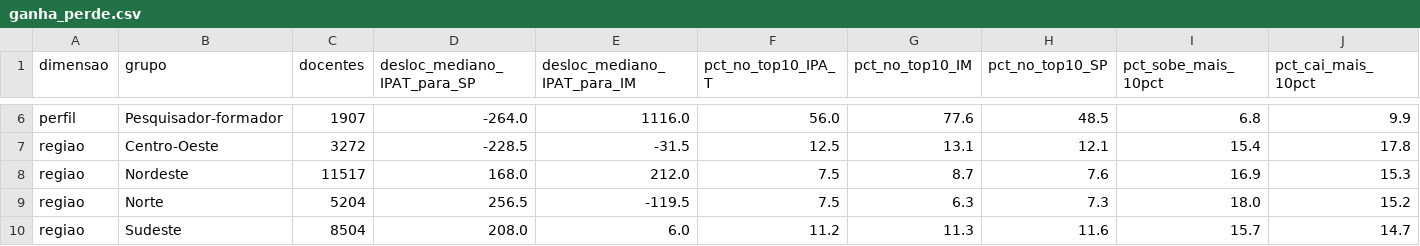
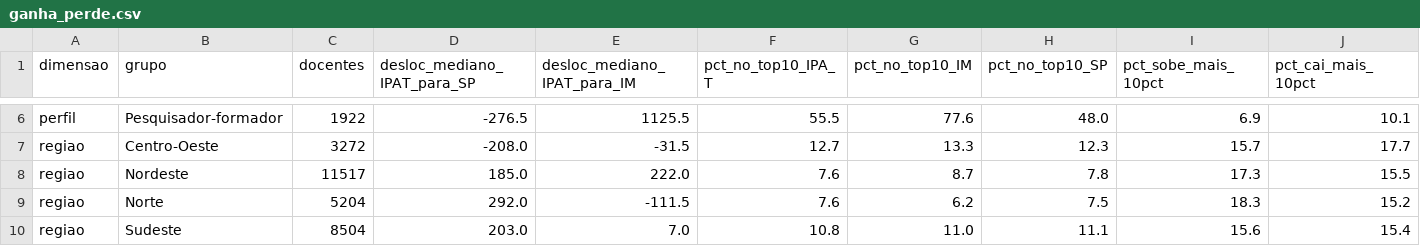
Before and after one commit to sgtmaninho/valorizacao-docente-rede-federal, a CSV file: data/cenario_ingresso/analise/ranking/ganha_perde.csv, drawn as a sheet; only a part is shown, gaps mark what is left out; the diff covers the shown part only; the diff names each change by its address in the sheet, - before the commit and + after, or states it on an @@ line.

```diff
--- a/data/cenario_ingresso/analise/ranking/ganha_perde.csv
+++ b/data/cenario_ingresso/analise/ranking/ganha_perde.csv
-C6 (docentes): 1907
+C6 (docentes): 1922
-D6 (desloc_mediano_IPAT_para_SP): -264.0
+D6 (desloc_mediano_IPAT_para_SP): -276.5
-E6 (desloc_mediano_IPAT_para_IM): 1116.0
+E6 (desloc_mediano_IPAT_para_IM): 1125.5
-F6 (pct_no_top10_IPA_T): 56.0
+F6 (pct_no_top10_IPA_T): 55.5
-H6 (pct_no_top10_SP): 48.5
+H6 (pct_no_top10_SP): 48.0
-I6 (pct_sobe_mais_10pct): 6.8
+I6 (pct_sobe_mais_10pct): 6.9
-J6 (pct_cai_mais_10pct): 9.9
+J6 (pct_cai_mais_10pct): 10.1
-D7 (desloc_mediano_IPAT_para_SP): -228.5
+D7 (desloc_mediano_IPAT_para_SP): -208.0
-F7 (pct_no_top10_IPA_T): 12.5
+F7 (pct_no_top10_IPA_T): 12.7
-G7 (pct_no_top10_IM): 13.1
+G7 (pct_no_top10_IM): 13.3
-H7 (pct_no_top10_SP): 12.1
+H7 (pct_no_top10_SP): 12.3
-I7 (pct_sobe_mais_10pct): 15.4
+I7 (pct_sobe_mais_10pct): 15.7
-J7 (pct_cai_mais_10pct): 17.8
+J7 (pct_cai_mais_10pct): 17.7
-D8 (desloc_mediano_IPAT_para_SP): 168.0
+D8 (desloc_mediano_IPAT_para_SP): 185.0
-E8 (desloc_mediano_IPAT_para_IM): 212.0
+E8 (desloc_mediano_IPAT_para_IM): 222.0
-F8:F9 (pct_no_top10_IPA_T): 7.5
+F8:F9 (pct_no_top10_IPA_T): 7.6
-H8 (pct_no_top10_SP): 7.6
+H8 (pct_no_top10_SP): 7.8
-I8 (pct_sobe_mais_10pct): 16.9
+I8 (pct_sobe_mais_10pct): 17.3
-J8 (pct_cai_mais_10pct): 15.3
+J8 (pct_cai_mais_10pct): 15.5
-D9 (desloc_mediano_IPAT_para_SP): 256.5
+D9 (desloc_mediano_IPAT_para_SP): 292.0
-E9 (desloc_mediano_IPAT_para_IM): -119.5
+E9 (desloc_mediano_IPAT_para_IM): -111.5
-G9 (pct_no_top10_IM): 6.3
+G9 (pct_no_top10_IM): 6.2
-H9 (pct_no_top10_SP): 7.3
+H9 (pct_no_top10_SP): 7.5
-I9 (pct_sobe_mais_10pct): 18.0
+I9 (pct_sobe_mais_10pct): 18.3
-D10 (desloc_mediano_IPAT_para_SP): 208.0
+D10 (desloc_mediano_IPAT_para_SP): 203.0
-E10 (desloc_mediano_IPAT_para_IM): 6.0
+E10 (desloc_mediano_IPAT_para_IM): 7.0
-F10 (pct_no_top10_IPA_T): 11.2
+F10 (pct_no_top10_IPA_T): 10.8
-G10 (pct_no_top10_IM): 11.3
+G10 (pct_no_top10_IM): 11.0
-H10 (pct_no_top10_SP): 11.6
+H10 (pct_no_top10_SP): 11.1
-I10 (pct_sobe_mais_10pct): 15.7
+I10 (pct_sobe_mais_10pct): 15.6
-J10 (pct_cai_mais_10pct): 14.7
+J10 (pct_cai_mais_10pct): 15.4
```
Also changed, not shown: 131 edited cells elsewhere in this file, data/cenario_ingresso/analise/ranking/areas_detalhe.csv, data/cenario_ingresso/analise/ranking/cobertura_instituicoes.csv, 24 other files.
